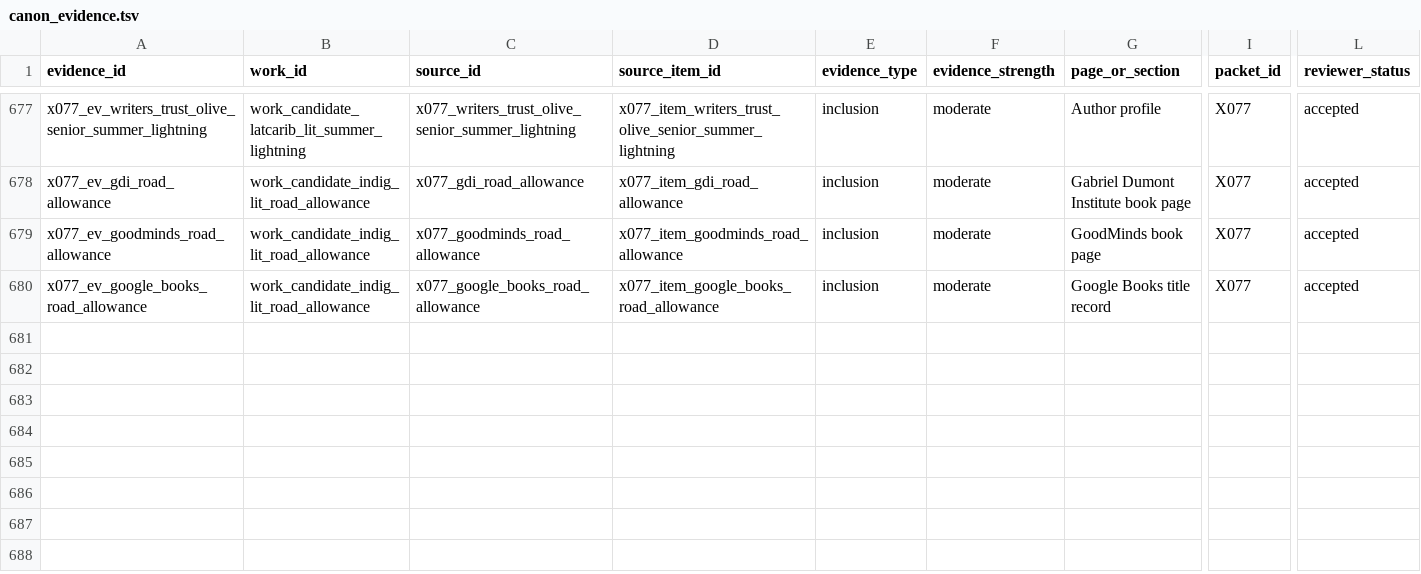
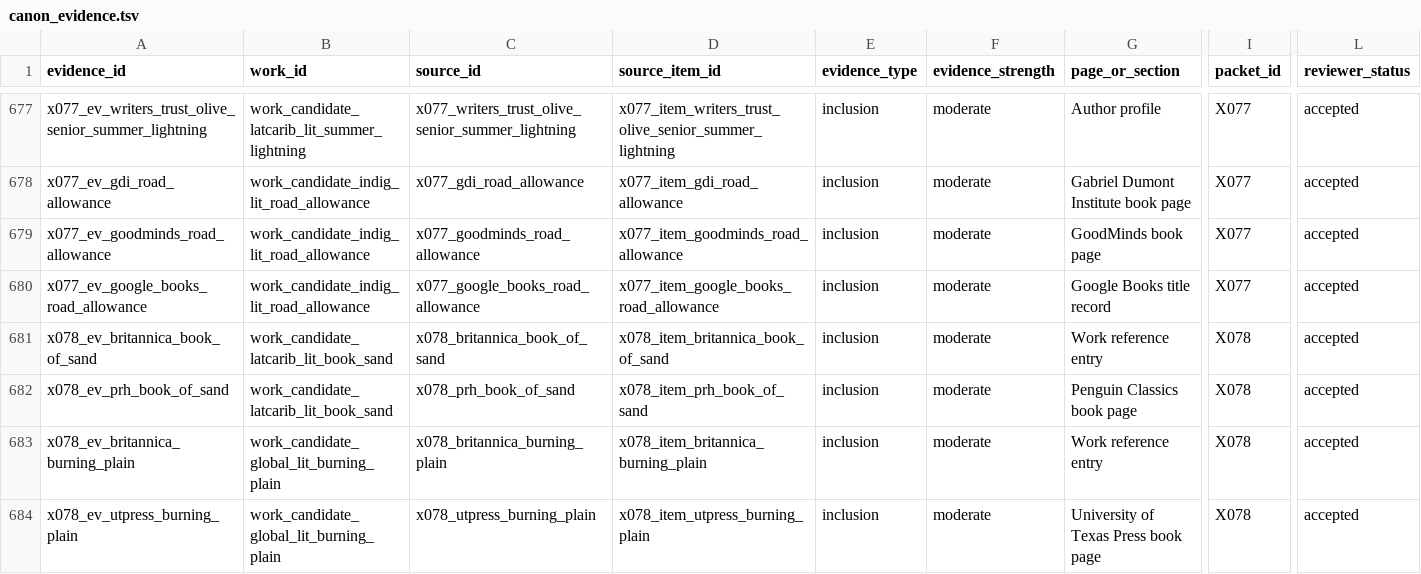
Before and after one commit to benjaminkramer50/benjaminkramer50.github.io, a TSV file: _planning/canon_build/tables/canon_evidence.tsv, drawn as a sheet; only a part is shown, gaps mark what is left out; rows hold the shown columns only; the diff covers the shown part only; the diff names each change by its address in the sheet, - before the commit and + after, or states it on an @@ line.

```diff
--- a/_planning/canon_build/tables/canon_evidence.tsv
+++ b/_planning/canon_build/tables/canon_evidence.tsv
+row 681: x078_ev_britannica_book_of_sand | work_candidate_latcarib_lit_book_sand | x078_britannica_book_of_sand | x078_item_britannica_book_of_sand | inclusion | moderate | Work reference entry | X078 | accepted
+row 682: x078_ev_prh_book_of_sand | work_candidate_latcarib_lit_book_sand | x078_prh_book_of_sand | x078_item_prh_book_of_sand | inclusion | moderate | Penguin Classics book page | X078 | accepted
+row 683: x078_ev_britannica_burning_plain | work_candidate_global_lit_burning_plain | x078_britannica_burning_plain | x078_item_britannica_burning_plain | inclusion | moderate | Work reference entry | X078 | accepted
+row 684: x078_ev_utpress_burning_plain | work_candidate_global_lit_burning_plain | x078_utpress_burning_plain | x078_item_utpress_burning_plain | inclusion | moderate | University of Texas Press book page | X078 | accepted
```
Also changed, not shown: 12 added rows elsewhere in this file, _planning/canon_build/tables/canon_current_rescue_scope_review.tsv, _planning/canon_build/tables/canon_high_risk_rescue_residue.tsv, 22 other files.
